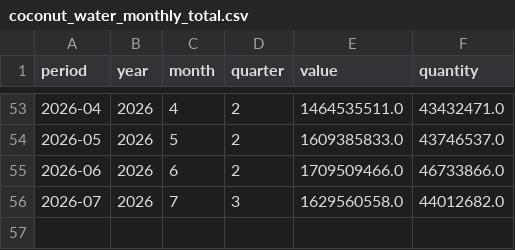
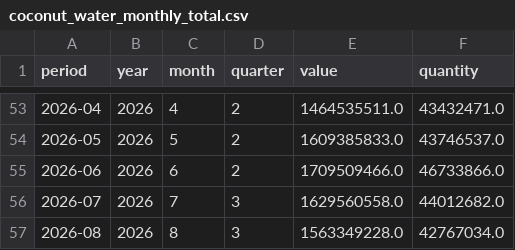
Before and after one commit to benzkanin41-alt/coconut-water-export-dashboard, a CSV file: coconut_water_monthly_total.csv, drawn as a sheet; only a part is shown, gaps mark what is left out.

Commit message:
Refresh coconut water export data through August 2026

```diff
--- a/coconut_water_monthly_total.csv
+++ b/coconut_water_monthly_total.csv
@@ -56 +56,2 @@
 2026-07,2026,7,3,1629560558.0,44012682.0
+2026-08,2026,8,3,1563349228.0,42767034.0
```
Also changed, not shown: 3 other files.
